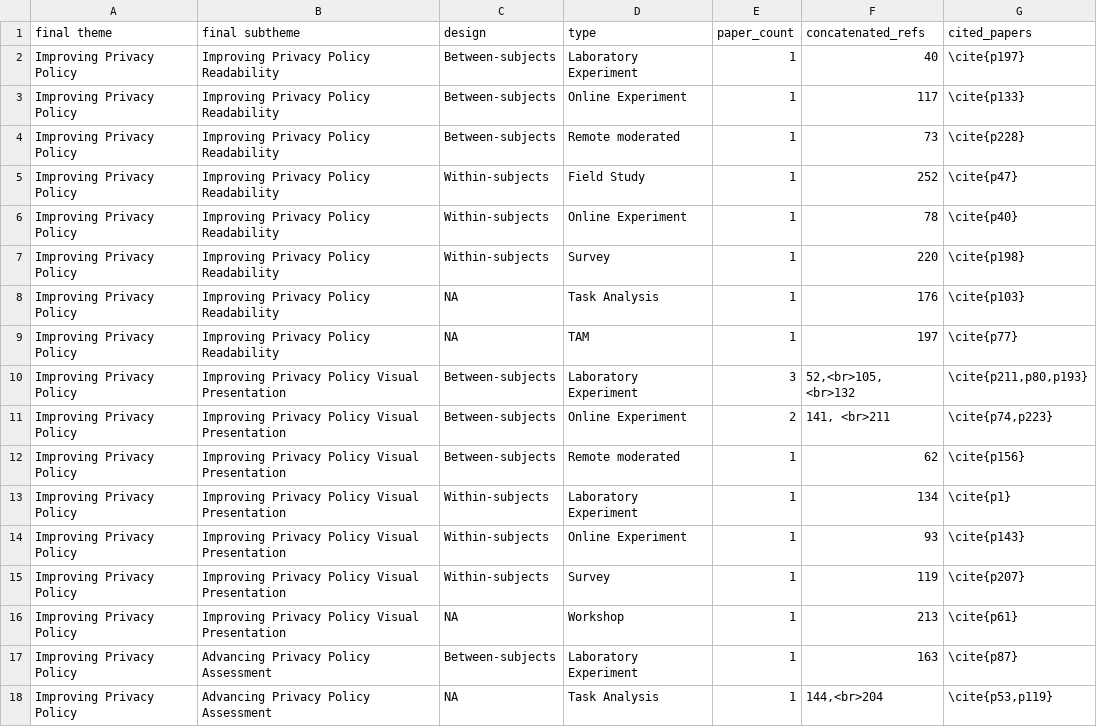
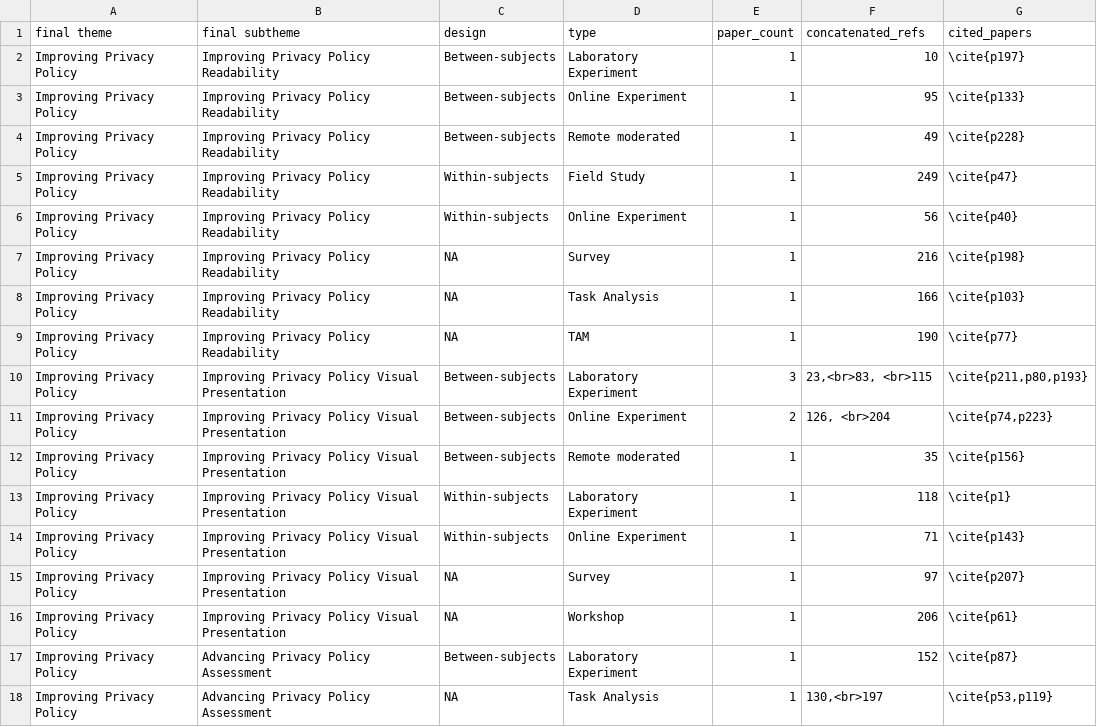
Before and after one commit to shirlei/privacy-and-data-protection-hci, a CSV file: grouped_papers_with_refs-improving-pp.csv, drawn as a sheet.

```diff
--- a/grouped_papers_with_refs-improving-pp.csv
+++ b/grouped_papers_with_refs-improving-pp.csv
@@ -1,18 +1,18 @@
 final theme,final subtheme,design,type,paper_count,concatenated_refs,cited_papers
-Improving Privacy Policy,Improving Privacy Policy Readability,Between-subjects,Laboratory Experiment,1,40,"\cite{p197}"
-Improving Privacy Policy,Improving Privacy Policy Readability,Between-subjects,Online Experiment,1,117,"\cite{p133}"
-Improving Privacy Policy,Improving Privacy Policy Readability,Between-subjects,Remote moderated,1,73,"\cite{p228}"
-Improving Privacy Policy,Improving Privacy Policy Readability,Within-subjects,Field Study,1,252,"\cite{p47}"
-Improving Privacy Policy,Improving Privacy Policy Readability,Within-subjects,Online Experiment,1,78,"\cite{p40}"
-Improving Privacy Policy,Improving Privacy Policy Readability,Within-subjects,Survey,1,220,"\cite{p198}"
-Improving Privacy Policy,Improving Privacy Policy Readability,NA,Task Analysis,1,176,"\cite{p103}"
-Improving Privacy Policy,Improving Privacy Policy Readability,NA,TAM,1,197,"\cite{p77}"
-Improving Privacy Policy,Improving Privacy Policy Visual Presentation,Between-subjects,Laboratory Experiment,3,"52,<br>105, <br>132","\cite{p211,p80,p193}"
-Improving Privacy Policy,Improving Privacy Policy Visual Presentation,Between-subjects,Online Experiment,2,"141, <br>211","\cite{p74,p223}"
-Improving Privacy Policy,Improving Privacy Policy Visual Presentation,Between-subjects,Remote moderated,1,62,"\cite{p156}"
-Improving Privacy Policy,Improving Privacy Policy Visual Presentation,Within-subjects,Laboratory Experiment,1,134,"\cite{p1}"
-Improving Privacy Policy,Improving Privacy Policy Visual Presentation,Within-subjects,Online Experiment,1,93,"\cite{p143}"
-Improving Privacy Policy,Improving Privacy Policy Visual Presentation,Within-subjects,Survey,1,119,"\cite{p207}"
-Improving Privacy Policy,Improving Privacy Policy Visual Presentation,NA,Workshop,1,213,"\cite{p61}"
-Improving Privacy Policy,Advancing Privacy Policy Assessment,Between-subjects,Laboratory Experiment,1,163,"\cite{p87}"
-Improving Privacy Policy,Advancing Privacy Policy Assessment,NA,Task Analysis,1,"144,<br>204","\cite{p53,p119}"
+Improving Privacy Policy,Improving Privacy Policy Readability,Between-subjects,Laboratory Experiment,1,10,"\cite{p197}"
+Improving Privacy Policy,Improving Privacy Policy Readability,Between-subjects,Online Experiment,1,95,"\cite{p133}"
+Improving Privacy Policy,Improving Privacy Policy Readability,Between-subjects,Remote moderated,1,49,"\cite{p228}"
+Improving Privacy Policy,Improving Privacy Policy Readability,Within-subjects,Field Study,1,249,"\cite{p47}"
+Improving Privacy Policy,Improving Privacy Policy Readability,Within-subjects,Online Experiment,1,56,"\cite{p40}"
+Improving Privacy Policy,Improving Privacy Policy Readability,NA,Survey,1,216,"\cite{p198}"
+Improving Privacy Policy,Improving Privacy Policy Readability,NA,Task Analysis,1,166,"\cite{p103}"
+Improving Privacy Policy,Improving Privacy Policy Readability,NA,TAM,1,190,"\cite{p77}"
+Improving Privacy Policy,Improving Privacy Policy Visual Presentation,Between-subjects,Laboratory Experiment,3,"23,<br>83, <br>115","\cite{p211,p80,p193}"
+Improving Privacy Policy,Improving Privacy Policy Visual Presentation,Between-subjects,Online Experiment,2,"126, <br>204","\cite{p74,p223}"
+Improving Privacy Policy,Improving Privacy Policy Visual Presentation,Between-subjects,Remote moderated,1,35,"\cite{p156}"
+Improving Privacy Policy,Improving Privacy Policy Visual Presentation,Within-subjects,Laboratory Experiment,1,118,"\cite{p1}"
+Improving Privacy Policy,Improving Privacy Policy Visual Presentation,Within-subjects,Online Experiment,1,71,"\cite{p143}"
+Improving Privacy Policy,Improving Privacy Policy Visual Presentation,NA,Survey,1,97,"\cite{p207}"
+Improving Privacy Policy,Improving Privacy Policy Visual Presentation,NA,Workshop,1,206,"\cite{p61}"
+Improving Privacy Policy,Advancing Privacy Policy Assessment,Between-subjects,Laboratory Experiment,1,152,"\cite{p87}"
+Improving Privacy Policy,Advancing Privacy Policy Assessment,NA,Task Analysis,1,"130,<br>197","\cite{p53,p119}"
```
Also changed, not shown: csur-DEF-final-revision.csv, grouped_papers_with_refs-controlling-id.csv, 7 other files.
